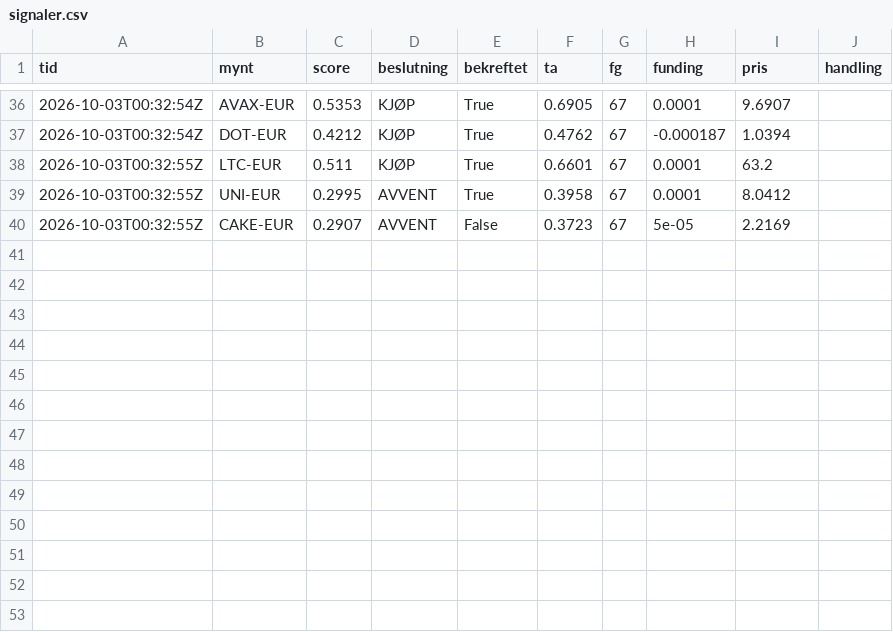
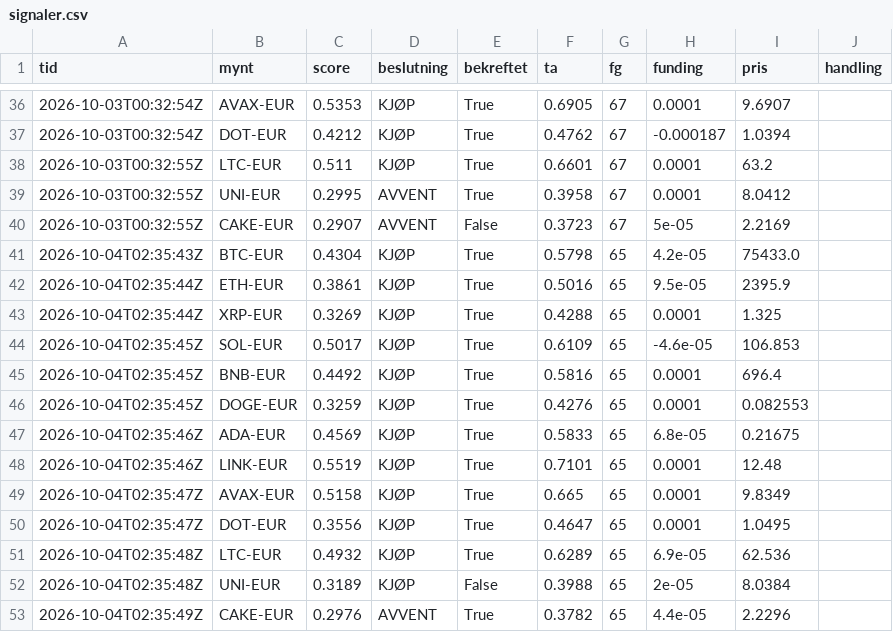
Before and after one commit to bjornandre-jpg/krypto-dashboard, a CSV file: state/ekte/signaler.csv, drawn as a sheet; only a part is shown, gaps mark what is left out.

Commit message:
Ekte 2026-10-04T02:35Z

```diff
--- a/state/ekte/signaler.csv
+++ b/state/ekte/signaler.csv
@@ -40 +40,14 @@ tid,mynt,score,beslutning,bekreftet,ta,fg,funding,pris,handling
 2026-10-03T00:32:55Z,CAKE-EUR,0.2907,AVVENT,False,0.3723,67,5e-05,2.2169,
+2026-10-04T02:35:43Z,BTC-EUR,0.4304,KJØP,True,0.5798,65,4.2e-05,75433.0,
+2026-10-04T02:35:44Z,ETH-EUR,0.3861,KJØP,True,0.5016,65,9.5e-05,2395.9,
+2026-10-04T02:35:44Z,XRP-EUR,0.3269,KJØP,True,0.4288,65,0.0001,1.325,
+2026-10-04T02:35:45Z,SOL-EUR,0.5017,KJØP,True,0.6109,65,-4.6e-05,106.853,
+2026-10-04T02:35:45Z,BNB-EUR,0.4492,KJØP,True,0.5816,65,0.0001,696.4,
+2026-10-04T02:35:45Z,DOGE-EUR,0.3259,KJØP,True,0.4276,65,0.0001,0.082553,
+2026-10-04T02:35:46Z,ADA-EUR,0.4569,KJØP,True,0.5833,65,6.8e-05,0.21675,
+2026-10-04T02:35:46Z,LINK-EUR,0.5519,KJØP,True,0.7101,65,0.0001,12.48,
+2026-10-04T02:35:47Z,AVAX-EUR,0.5158,KJØP,True,0.665,65,0.0001,9.8349,
+2026-10-04T02:35:47Z,DOT-EUR,0.3556,KJØP,True,0.4647,65,0.0001,1.0495,
+2026-10-04T02:35:48Z,LTC-EUR,0.4932,KJØP,True,0.6289,65,6.9e-05,62.536,
+2026-10-04T02:35:48Z,UNI-EUR,0.3189,KJØP,False,0.3988,65,2e-05,8.0384,
+2026-10-04T02:35:49Z,CAKE-EUR,0.2976,AVVENT,True,0.3782,65,4.4e-05,2.2296,
```
Also changed, not shown: state/ekte/egenkapital.csv, 4 other files.
